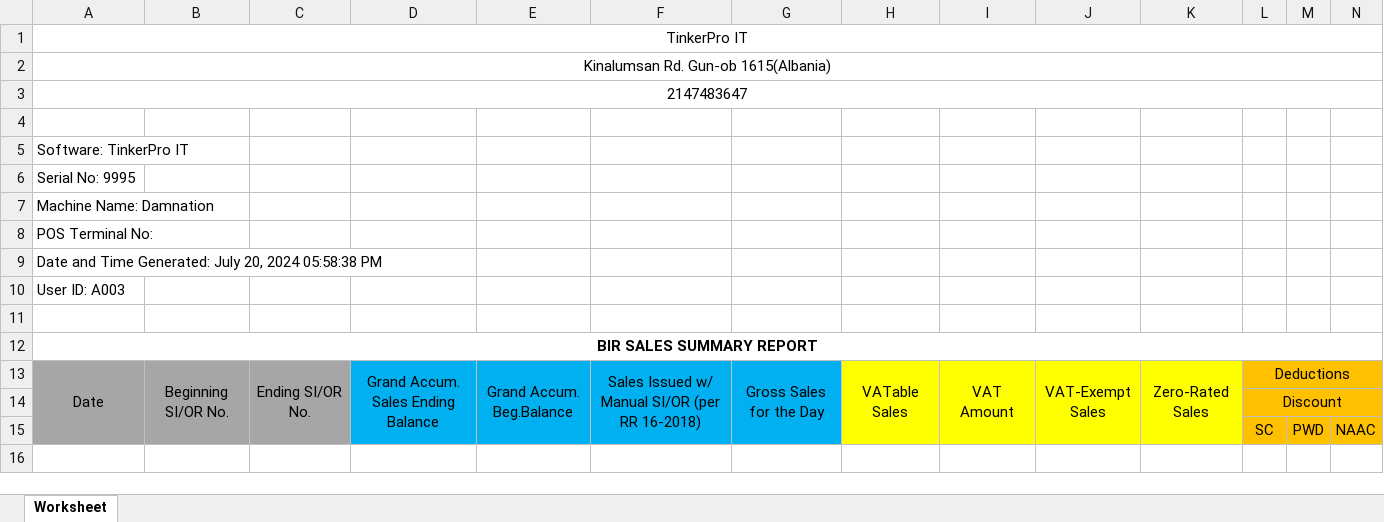
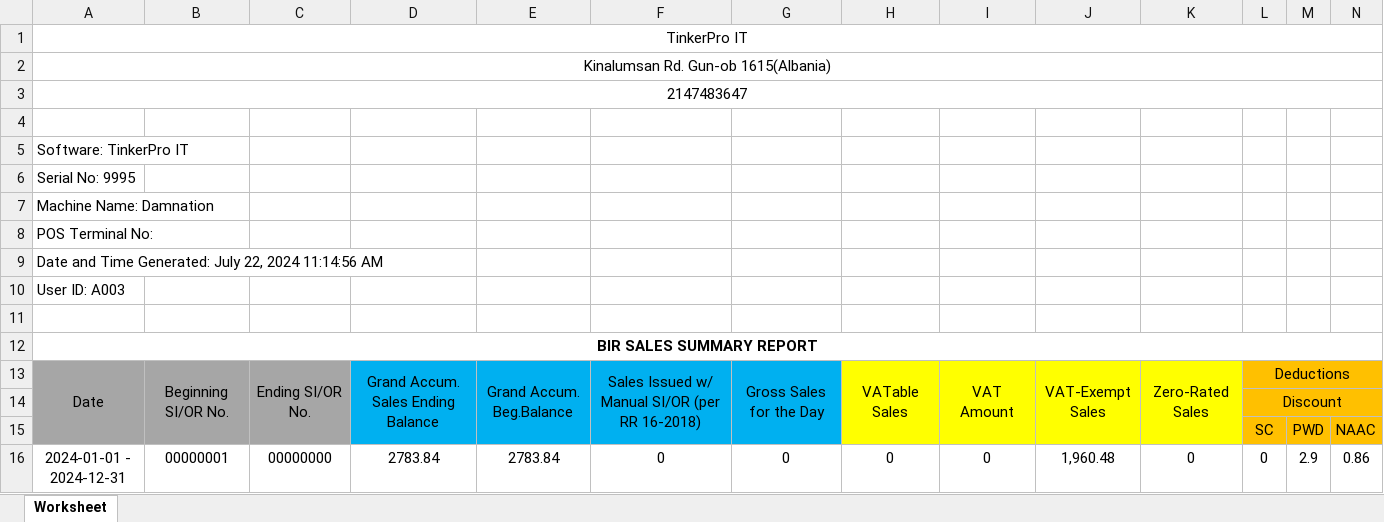
Before and after one commit to garendeveloper/tinkerpro_admin, an Excel workbook: reports/e1.xlsx, sheet Worksheet, drawn as a sheet; only a part is shown; values as stored, in another font and other column widths than the file's, no borders; rows hold the shown columns only; the diff names each change by its address in the sheet, - before the commit and + after, or states it on an @@ line.

Commit message:
done reports

```diff
--- a/reports/e1.xlsx (sheet Worksheet)
+++ b/reports/e1.xlsx (sheet Worksheet)
-A9: …Generated: July 20, 2024 05:58:38 PM
+A9: …Generated: July 22, 2024 11:14:56 AM
+row 16: 2024-01-01 - 2024-12-31 | 00000001 | 00000000 | 2783.84 | 2783.84 | 0 | 0 | 0 | 0 | 1,960.48 | 0 | 0 | 2.9 | 0.86
```
Also changed, not shown: 7 other files.
